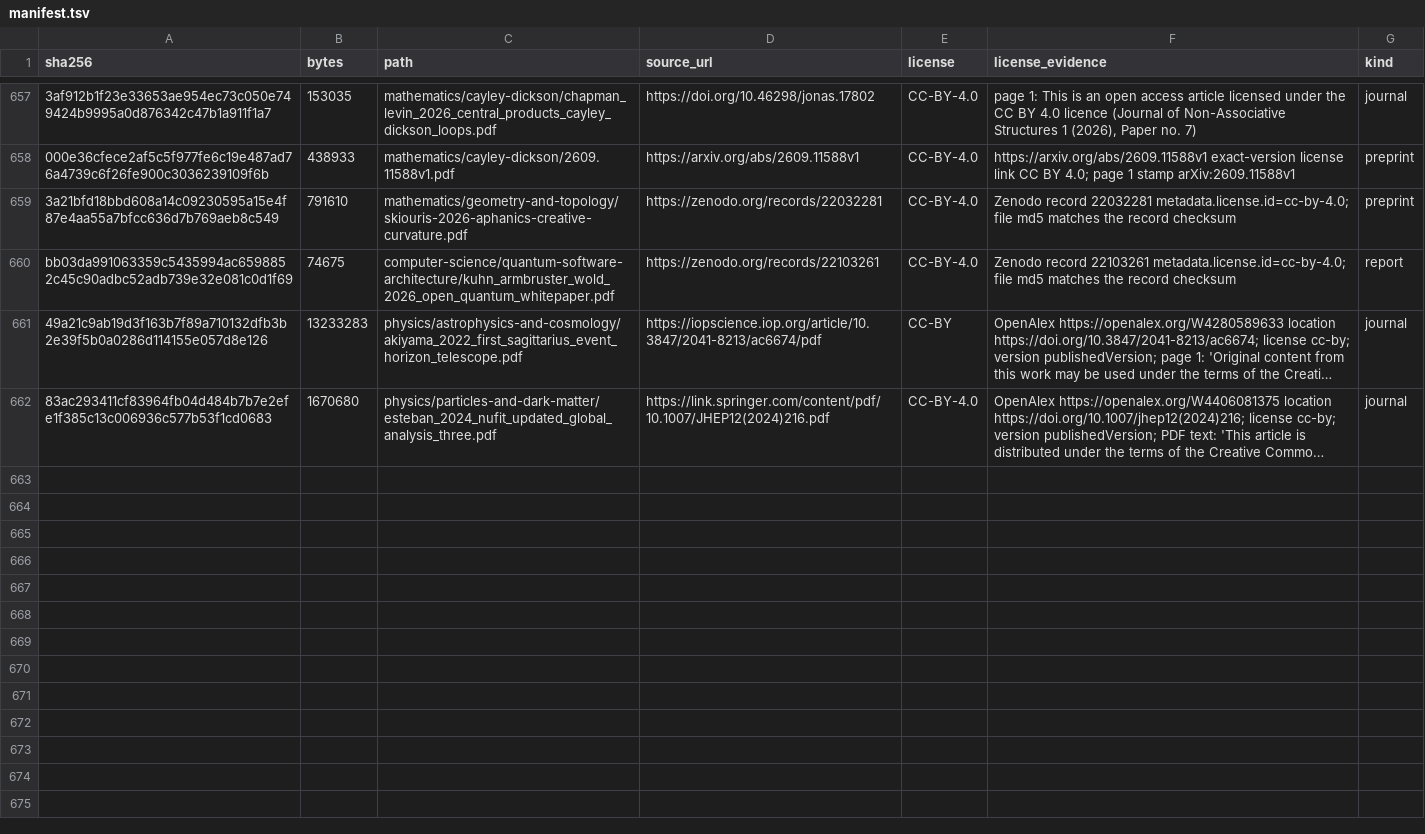
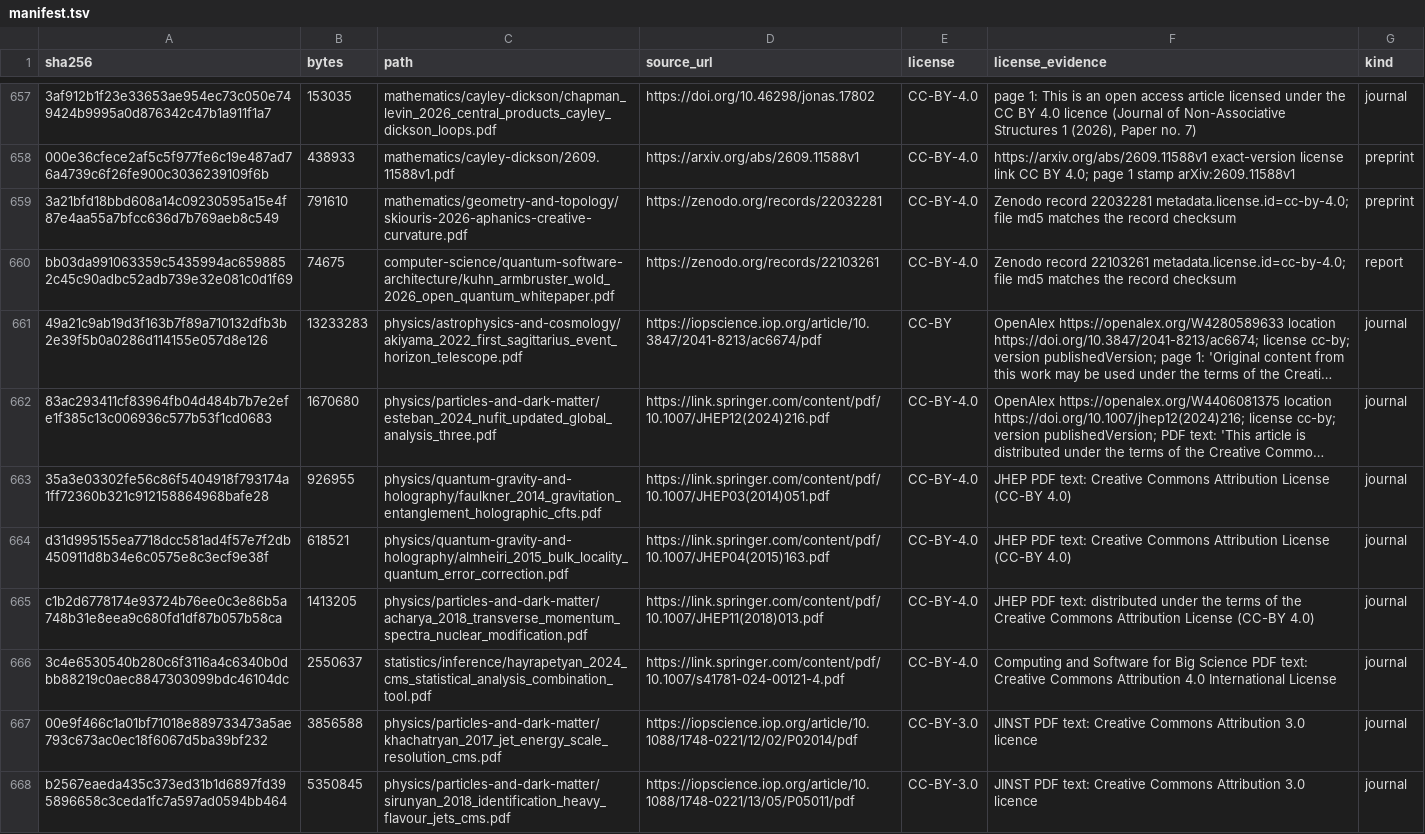
Before and after one commit to Oichkatzelesfrettschen/gororoba-documents-public, a TSV file: manifest.tsv, drawn as a sheet; only a part is shown, gaps mark what is left out; long unchanged cells end in …; the diff names each change by its address in the sheet, - before the commit and + after, or states it on an @@ line.

Commit message:
documents: file six CC BY journal versions of works whose arXiv preprints are filed
The workspace cites these works by DOI: JHEP (ALICE 2018, Almheiri-Dong-Harlow 2015, Faulkner et al. 2014), Computing and Software for Big Science (CMS combine tool 2024) and JINST (CMS jet energy scale 2017, heavy-flavour tagging 2018). Each PDF prints its CC BY 4.0 or 3.0 grant; TAXONOMY.md keeps a preprint and its journal version as distinct files.

```diff
--- a/manifest.tsv
+++ b/manifest.tsv
+row 663: 35a3e03302fe56c86f5404918f793174a1ff72360b321c912158864968bafe28 | 926955 | physics/quantum-gravity-and-holography/faulkner_2014_gravitation_entanglement_holographic_cfts.pdf | https://link.springer.com/content/pdf/10.1007/JHEP03(2014)051.pdf | CC-BY-4.0 | JHEP PDF text: Creative Commons Attribution License (CC-BY 4.0) | journal
+row 664: d31d995155ea7718dcc581ad4f57e7f2db450911d8b34e6c0575e8c3ecf9e38f | 618521 | physics/quantum-gravity-and-holography/almheiri_2015_bulk_locality_quantum_error_correction.pdf | https://link.springer.com/content/pdf/10.1007/JHEP04(2015)163.pdf | CC-BY-4.0 | JHEP PDF text: Creative Commons Attribution License (CC-BY 4.0) | journal
+row 665: c1b2d6778174e93724b76ee0c3e86b5a748b31e8eea9c680fd1df87b057b58ca | 1413205 | physics/particles-and-dark-matter/acharya_2018_transverse_momentum_spectra_nuclear_modification.pdf | https://link.springer.com/content/pdf/10.1007/JHEP11(2018)013.pdf | CC-BY-4.0 | JHEP PDF text: distributed under the terms of the Creative Commons Attribution License (CC-BY 4.0) | journal
+row 666: 3c4e6530540b280c6f3116a4c6340b0dbb88219c0aec8847303099bdc46104dc | 2550637 | statistics/inference/hayrapetyan_2024_cms_statistical_analysis_combination_tool.pdf | https://link.springer.com/content/pdf/10.1007/s41781-024-00121-4.pdf | CC-BY-4.0 | Computing and Software for Big Science PDF text: Creative Commons Attribution 4.0 International License | journal
+row 667: 00e9f466c1a01bf71018e889733473a5ae793c673ac0ec18f6067d5ba39bf232 | 3856588 | physics/particles-and-dark-matter/khachatryan_2017_jet_energy_scale_resolution_cms.pdf | https://iopscience.iop.org/article/10.1088/1748-0221/12/02/P02014/pdf | CC-BY-3.0 | JINST PDF text: Creative Commons Attribution 3.0 licence | journal
+row 668: b2567eaeda435c373ed31b1d6897fd395896658c3ceda1fc7a597ad0594bb464 | 5350845 | physics/particles-and-dark-matter/sirunyan_2018_identification_heavy_flavour_jets_cms.pdf | https://iopscience.iop.org/article/10.1088/1748-0221/13/05/P05011/pdf | CC-BY-3.0 | JINST PDF text: Creative Commons Attribution 3.0 licence | journal
```
Also changed, not shown: 6 other files.
